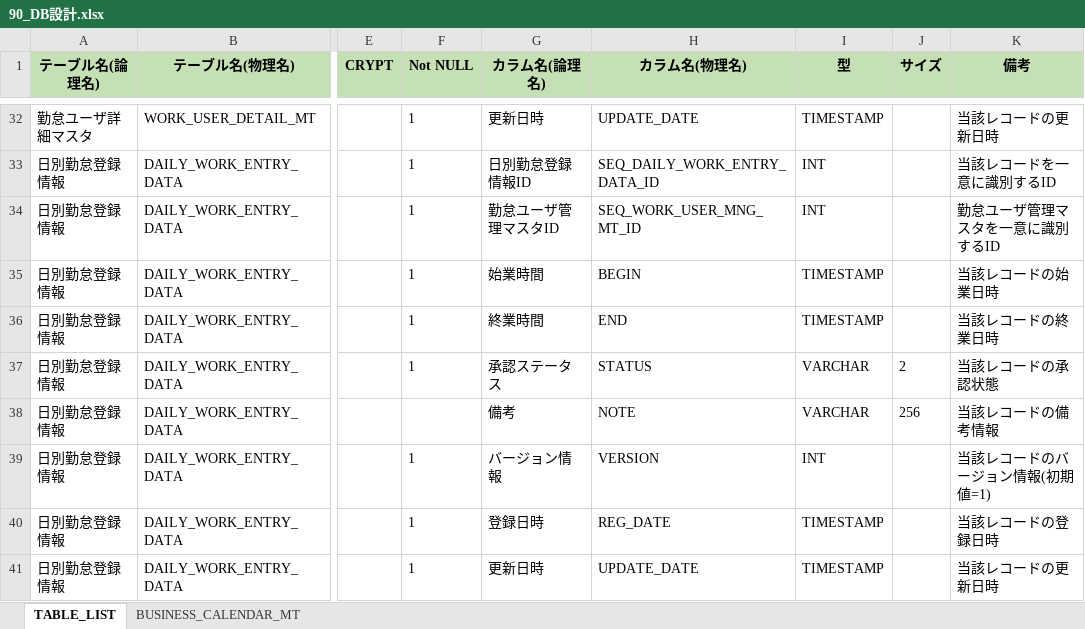
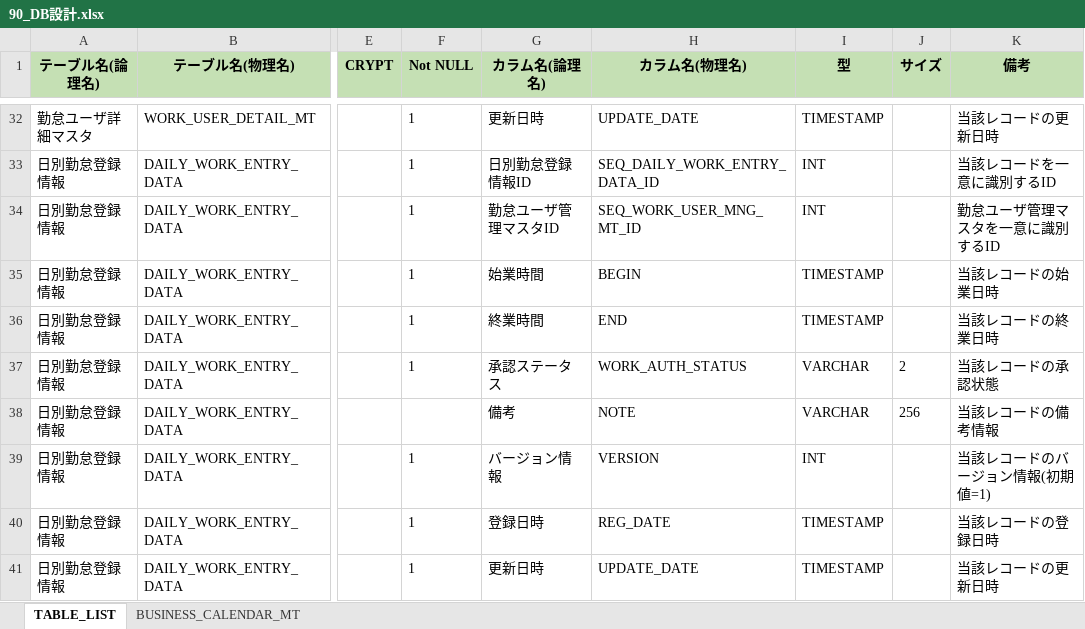
Before and after one commit to kohei-okazaki/charlie, an Excel workbook: joshua-docs/02_design/90_db/90_DB設計.xlsx, sheet TABLE_LIST, drawn as a sheet; only a part is shown, gaps mark what is left out; values as stored, in another font and other column widths than the file's, no borders; the diff names each change by its address in the sheet, - before the commit and + after, or states it on an @@ line.

```diff
--- a/joshua-docs/02_design/90_db/90_DB設計.xlsx (sheet TABLE_LIST)
+++ b/joshua-docs/02_design/90_db/90_DB設計.xlsx (sheet TABLE_LIST)
-H37 (カラム名(物理名)): STATUS
+H37 (カラム名(物理名)): WORK_AUTH_STATUS
```
Also changed, not shown: joshua-docs/02_design/90_db/91_列挙一覧.xlsx, 16 other files.
